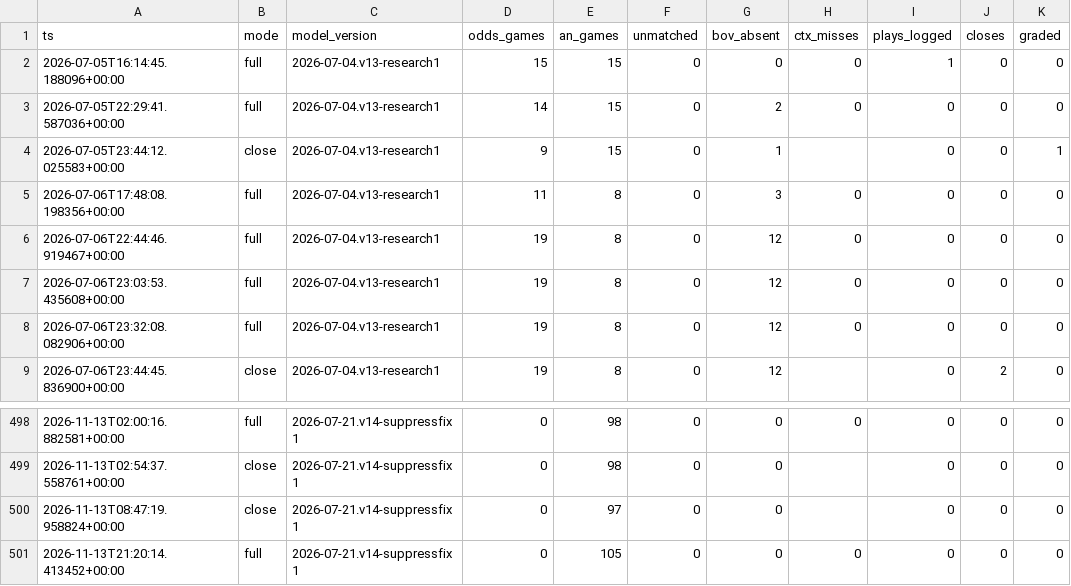
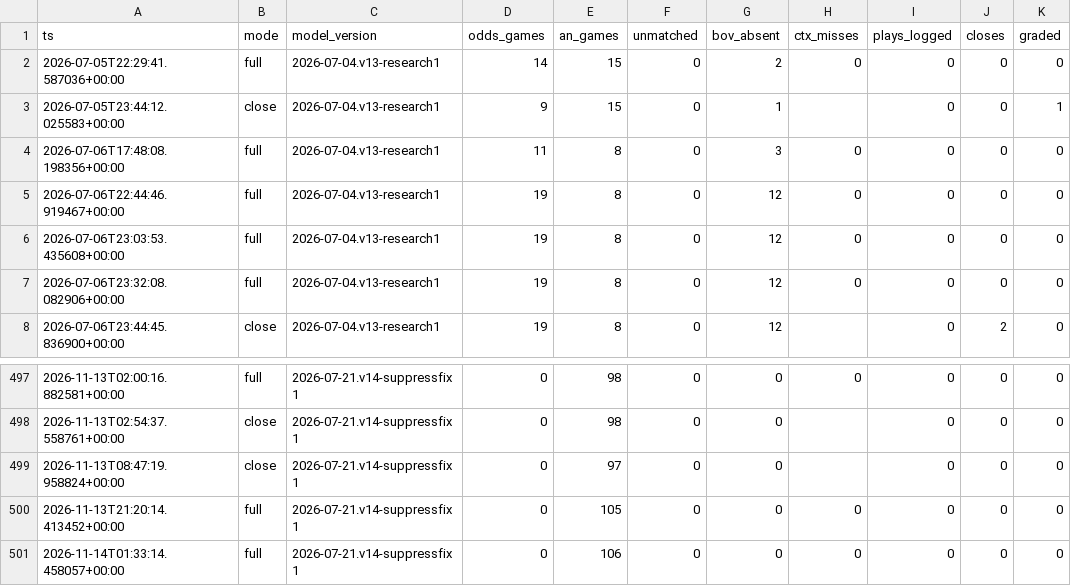
Before and after one commit to nfliegelman/ridgeseeker, a CSV file: docs/runlog.csv, drawn as a sheet; only a part is shown, gaps mark what is left out.

```diff
--- a/docs/runlog.csv
+++ b/docs/runlog.csv
@@ -1,3 +1,2 @@
 ts,mode,model_version,odds_games,an_games,unmatched,bov_absent,ctx_misses,plays_logged,closes,graded
-2026-07-05T16:14:45.188096+00:00,full,2026-07-04.v13-research1,15,15,0,0,0,1,0,0
 2026-07-05T22:29:41.587036+00:00,full,2026-07-04.v13-research1,14,15,0,2,0,0,0,0
@@ -501 +500,2 @@ ts,mode,model_version,odds_games,an_games,unmatched,bov_absent,ctx_misses,plays_
 2026-11-13T21:20:14.413452+00:00,full,2026-07-21.v14-suppressfix1,0,105,0,0,0,0,0,0
+2026-11-14T01:33:14.458057+00:00,full,2026-07-21.v14-suppressfix1,0,106,0,0,0,0,0,0
```
Also changed, not shown: 3 other files.
